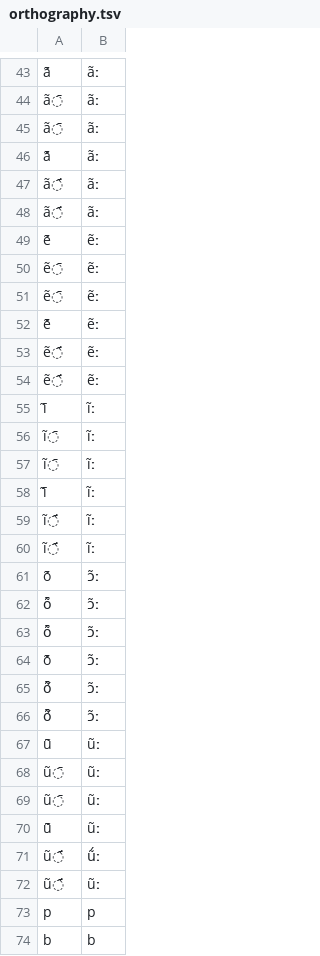
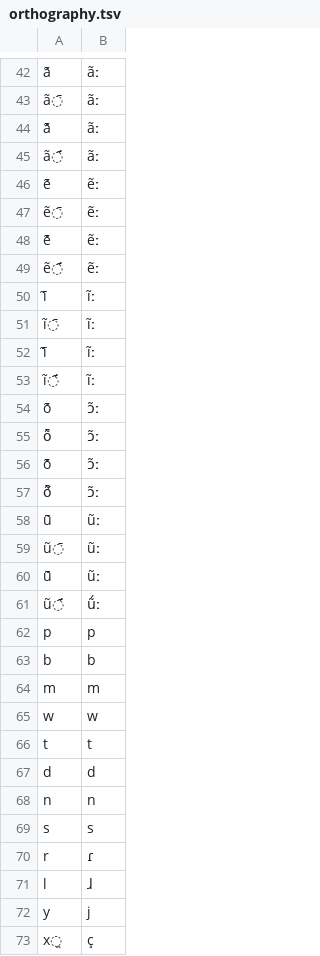
Before and after one commit to MottaAM/koch-grunberg, a TSV file: etc/orthography.tsv, drawn as a sheet; only a part is shown, gaps mark what is left out; the shorter side is filled out with more unchanged rows; the diff covers the shown part only; the diff names each change by its address in the sheet, - before the commit and + after, or states it on an @@ line.

```diff
--- a/etc/orthography.tsv
+++ b/etc/orthography.tsv
-row 45: ã̄ | ãː
-row 47: ã̄́ | ãː
-row 51: ẽ̄ | ẽː
-row 53: ẽ̄́ | ẽː
-row 57: ĩ̄ | ĩː
-row 59: ĩ̄́ | ĩː
-row 63: ȭ | ɔ̃ː
-row 65: ȭ́ | ɔ̃ː
-row 69: ũ̄ | ũː
-row 72: ũ̄́ | ũː
```
Also changed, not shown: 2 removed rows and 5 edited cells elsewhere in this file, raw/preprocess-sounds-metadata.tsv, 13 other files.
